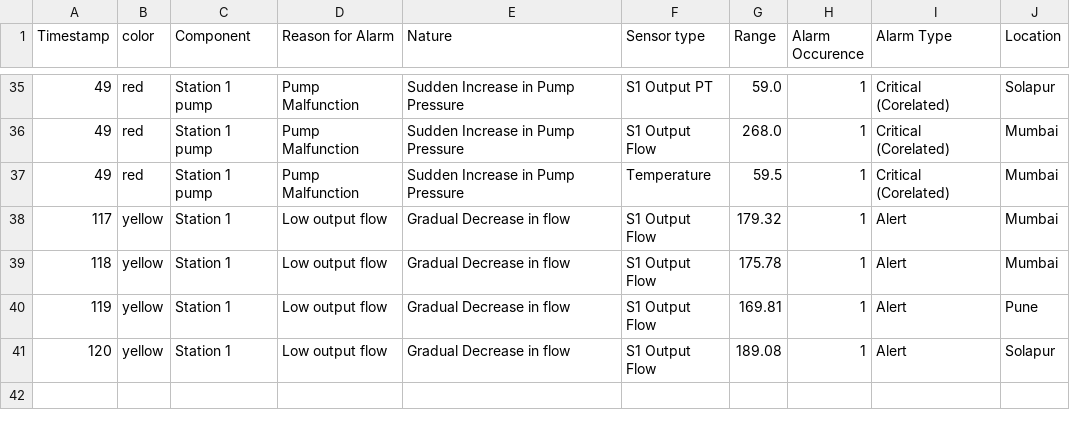
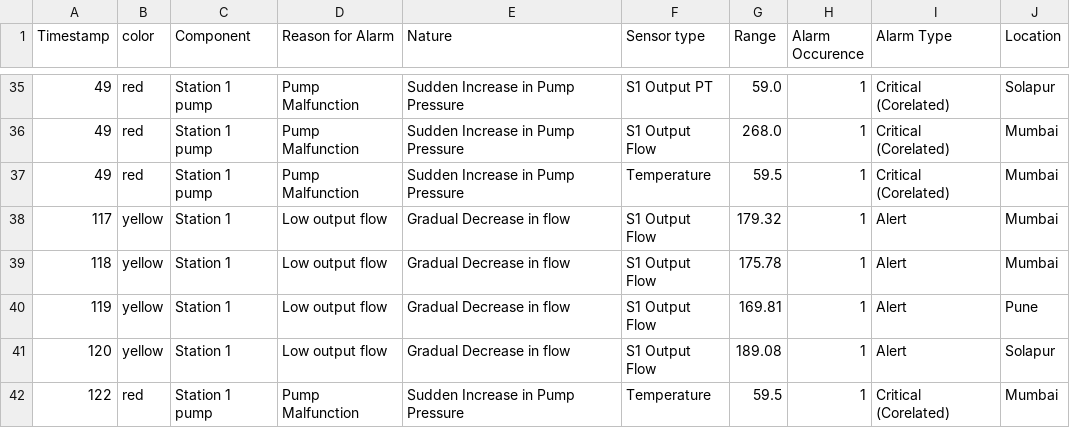
Before and after one commit to Stevert/bk226_Team-Rocket, a CSV file: sytemeventtable/copy.csv, drawn as a sheet; only a part is shown, gaps mark what is left out.

```diff
--- a/sytemeventtable/copy.csv
+++ b/sytemeventtable/copy.csv
@@ -41 +41,2 @@ Timestamp,color,Component,Reason for Alarm,Nature,Sensor type,Range,Alarm Occure
 120,yellow,Station 1,Low output flow,Gradual Decrease in flow,S1 Output Flow,189.08,1,Alert,Solapur
+122,red,Station 1 pump,Pump Malfunction,Sudden Increase in Pump Pressure,Temperature,59.5,1,Critical (Corelated),Mumbai
```
Also changed, not shown: 2 other files.
